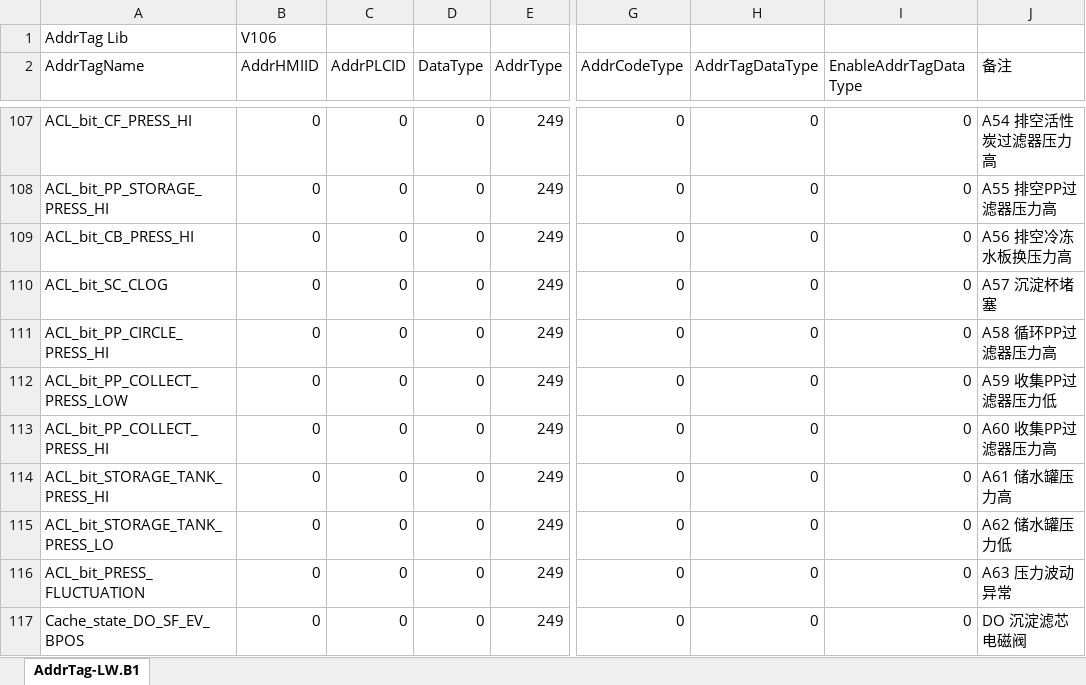
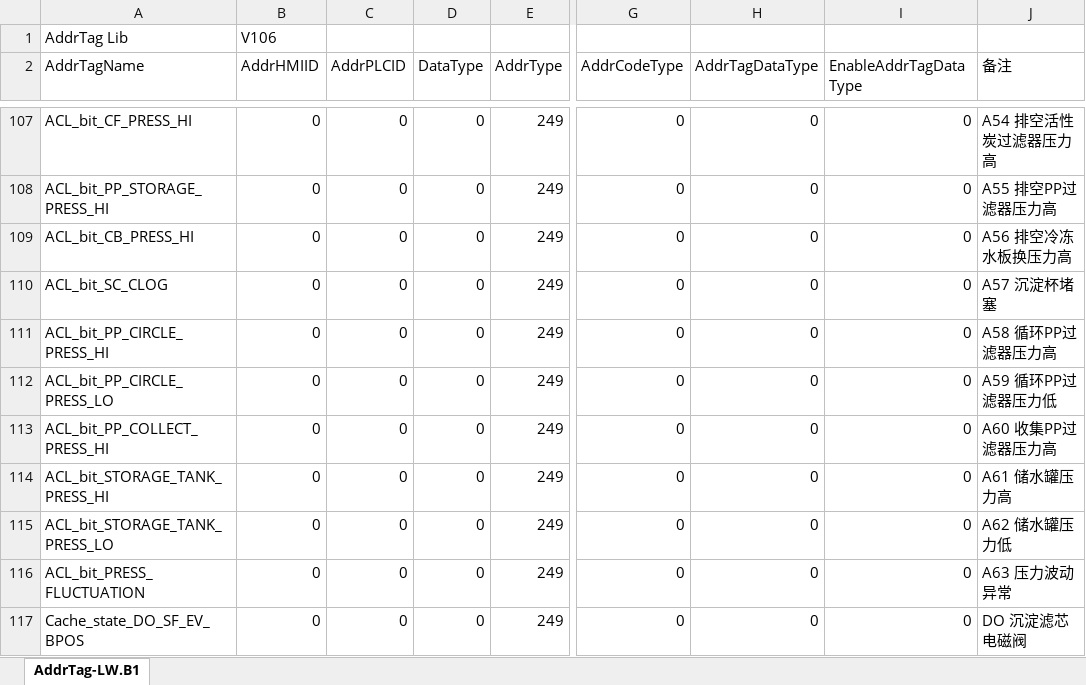
Before and after one commit to seblee/Cheetah600, an Excel workbook: AddrTag-LW.B.xlsx, sheet AddrTag-LW.B1, drawn as a sheet; only a part is shown, gaps mark what is left out; values as stored, in another font and other column widths than the file's, no borders; the diff names each change by its address in the sheet, - before the commit and + after, or states it on an @@ line.

```diff
--- a/AddrTag-LW.B.xlsx (sheet AddrTag-LW.B1)
+++ b/AddrTag-LW.B.xlsx (sheet AddrTag-LW.B1)
-A112 (AddrTagName): ACL_bit_PP_COLLECT_PRESS_LOW
+A112 (AddrTagName): ACL_bit_PP_CIRCLE_PRESS_LO
-J112 (备注): A59 收集PP过滤器压力低
+J112 (备注): A59 循环PP过滤器压力低
```
Also changed, not shown: 58 other files.
